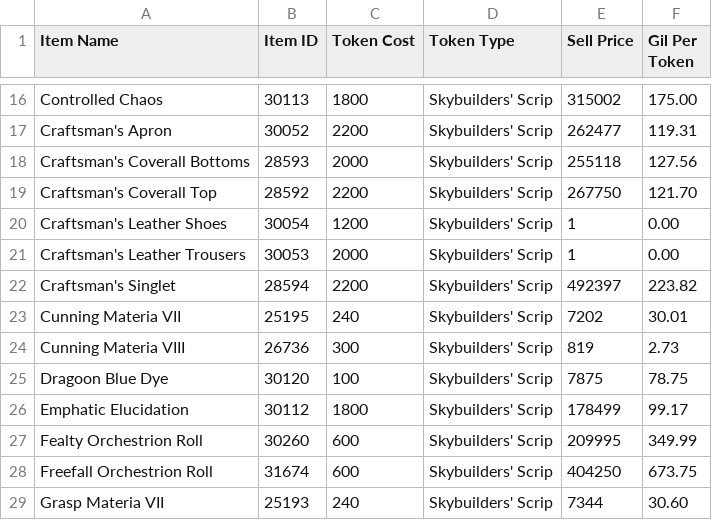
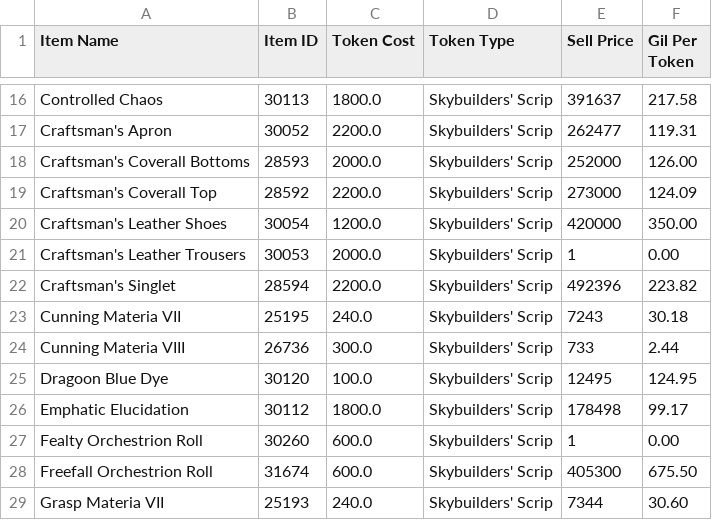
Before and after one commit to Jemikwa/ffxiv-profit-analyzer, a CSV file: token exchange/outputs/Output - Price Calculators - Skybuilders' Scrips.csv, drawn as a sheet; only a part is shown, gaps mark what is left out; the diff covers the shown part only; the diff names each change by its address in the sheet, - before the commit and + after, or states it on an @@ line.

```diff
--- a/token exchange/outputs/Output - Price Calculators - Skybuilders' Scrips.csv
+++ b/token exchange/outputs/Output - Price Calculators - Skybuilders' Scrips.csv
-C16 (Token Cost): 1800
+C16 (Token Cost): 1800.0
-E16 (Sell Price): 315002
+E16 (Sell Price): 391637
-F16 (Gil Per Token): 175.00
+F16 (Gil Per Token): 217.58
-C17 (Token Cost): 2200
+C17 (Token Cost): 2200.0
-C18 (Token Cost): 2000
+C18 (Token Cost): 2000.0
-E18 (Sell Price): 255118
+E18 (Sell Price): 252000
-F18 (Gil Per Token): 127.56
+F18 (Gil Per Token): 126.00
-C19 (Token Cost): 2200
+C19 (Token Cost): 2200.0
-E19 (Sell Price): 267750
+E19 (Sell Price): 273000
-F19 (Gil Per Token): 121.70
+F19 (Gil Per Token): 124.09
-C20 (Token Cost): 1200
+C20 (Token Cost): 1200.0
-E20 (Sell Price): 1
+E20 (Sell Price): 420000
-F20 (Gil Per Token): 0.00
+F20 (Gil Per Token): 350.00
-C21 (Token Cost): 2000
+C21 (Token Cost): 2000.0
-C22 (Token Cost): 2200
+C22 (Token Cost): 2200.0
-E22 (Sell Price): 492397
+E22 (Sell Price): 492396
-C23 (Token Cost): 240
+C23 (Token Cost): 240.0
-E23 (Sell Price): 7202
+E23 (Sell Price): 7243
-F23 (Gil Per Token): 30.01
+F23 (Gil Per Token): 30.18
-C24 (Token Cost): 300
+C24 (Token Cost): 300.0
-E24 (Sell Price): 819
+E24 (Sell Price): 733
-F24 (Gil Per Token): 2.73
+F24 (Gil Per Token): 2.44
-C25 (Token Cost): 100
+C25 (Token Cost): 100.0
-E25 (Sell Price): 7875
+E25 (Sell Price): 12495
-F25 (Gil Per Token): 78.75
+F25 (Gil Per Token): 124.95
-C26 (Token Cost): 1800
+C26 (Token Cost): 1800.0
-E26 (Sell Price): 178499
+E26 (Sell Price): 178498
-C27:C28 (Token Cost): 600
+C27:C28 (Token Cost): 600.0
-E27 (Sell Price): 209995
+E27 (Sell Price): 1
-F27 (Gil Per Token): 349.99
+F27 (Gil Per Token): 0.00
-E28 (Sell Price): 404250
+E28 (Sell Price): 405300
-F28 (Gil Per Token): 673.75
+F28 (Gil Per Token): 675.50
-C29 (Token Cost): 240
+C29 (Token Cost): 240.0
```
Also changed, not shown: 150 edited cells elsewhere in this file, token exchange/inputs/Price Calculators - Crafter Scrips.csv, token exchange/inputs/Price Calculators - Gatherer Scrips.csv, 8 other files.
